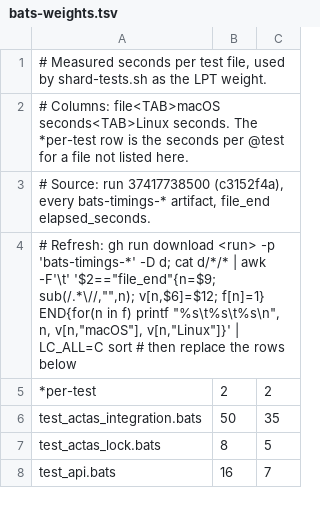
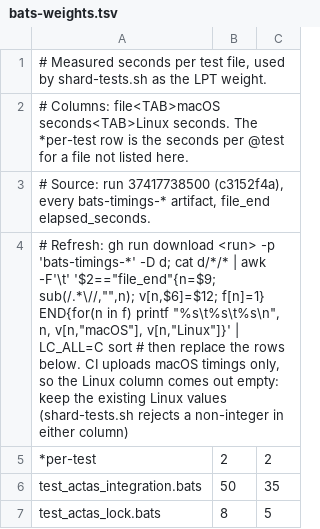
Before and after one commit to sunagawasei/agmsg, a TSV file: .github/scripts/bats-weights.tsv, drawn as a sheet; only a part is shown; the shorter side is filled out with more unchanged rows.

```diff
--- a/.github/scripts/bats-weights.tsv
+++ b/.github/scripts/bats-weights.tsv
@@ -3,3 +3,3 @@
 # Source: run 37417738500 (c3152f4a), every bats-timings-* artifact, file_end elapsed_seconds.
-# Refresh: gh run download <run> -p 'bats-timings-*' -D d; cat d/*/* | awk -F'\t' '$2=="file_end"{n=$9; sub(/.*\//,"",n); v[n,$6]=$12; f[n]=1} END{for(n in f) printf "%s\t%s\t%s\n", n, v[n,"macOS"], v[n,"Linux"]}' | LC_ALL=C sort   # then replace the rows below
+# Refresh: gh run download <run> -p 'bats-timings-*' -D d; cat d/*/* | awk -F'\t' '$2=="file_end"{n=$9; sub(/.*\//,"",n); v[n,$6]=$12; f[n]=1} END{for(n in f) printf "%s\t%s\t%s\n", n, v[n,"macOS"], v[n,"Linux"]}' | LC_ALL=C sort   # then replace the rows below. CI uploads macOS timings only, so the Linux column comes out empty: keep the existing Linux values (shard-tests.sh rejects a non-integer in either column)
 *per-test	2	2
```
Also changed, not shown: 3 other files.
